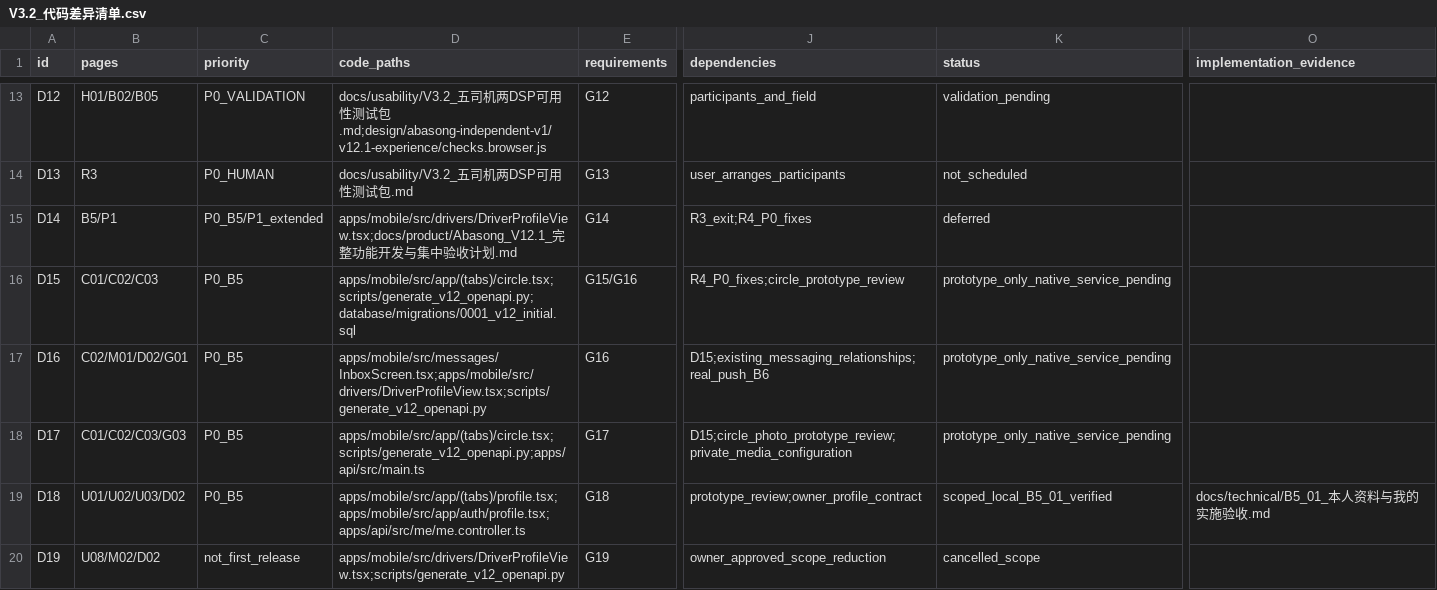
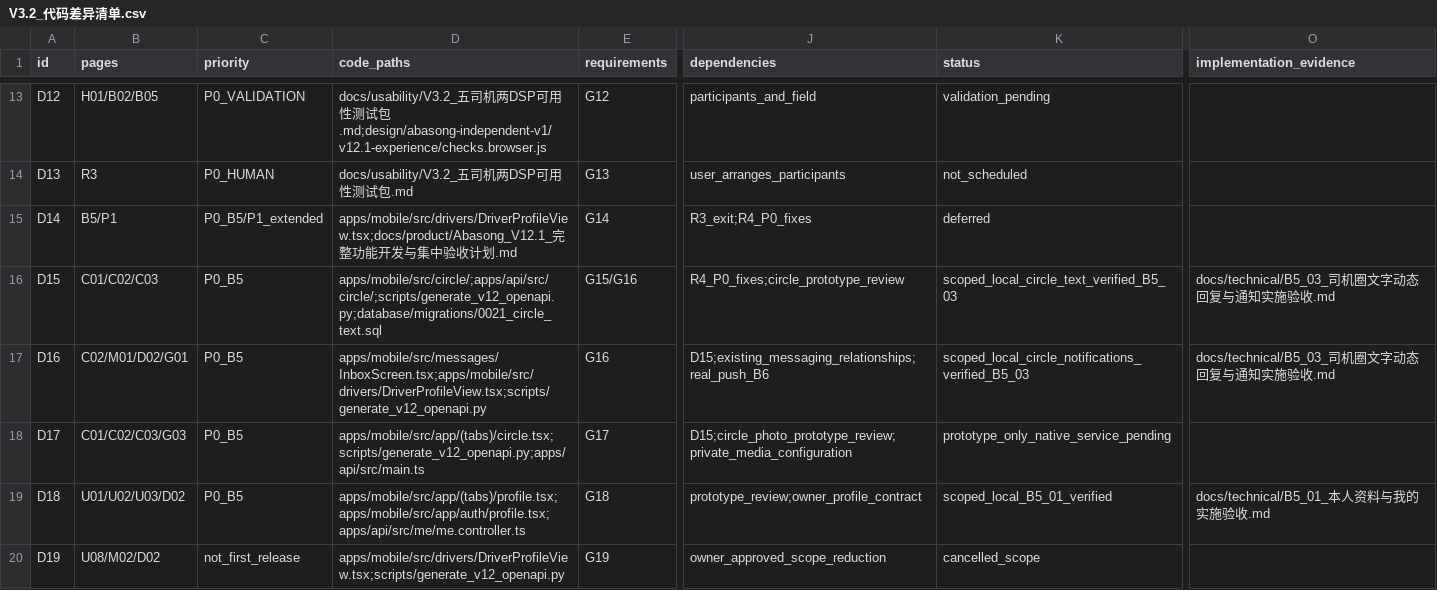
Before and after one commit to olly888/abasong, a CSV file: docs/technical/V3.2_代码差异清单.csv, drawn as a sheet; only a part is shown, gaps mark what is left out; the diff names each change by its address in the sheet, - before the commit and + after, or states it on an @@ line.

Commit message:
feat: ship text posts, replies, and driver circle notifications

```diff
--- a/docs/technical/V3.2_代码差异清单.csv
+++ b/docs/technical/V3.2_代码差异清单.csv
-D16 (code_paths): apps/mobile/src/app/(tabs)/circle.tsx;scripts/generate_v12_openapi.py;database/migrations/0001_v12_initial.sql
+D16 (code_paths): apps/mobile/src/circle/;apps/api/src/circle/;scripts/generate_v12_openapi.py;database/migrations/0021_circle_text.sql
-K16 (status): prototype_only_native_service_pending
+K16 (status): scoped_local_circle_text_verified_B5_03
-O16:O17 (implementation_evidence): (empty)
+O16:O17 (implementation_evidence): docs/technical/B5_03_司机圈文字动态回复与通知实施验收.md
-K17 (status): prototype_only_native_service_pending
+K17 (status): scoped_local_circle_notifications_verified_B5_03
```
Also changed, not shown: docs/technical/V3.2_App对齐开发任务清单.csv, 54 other files.
